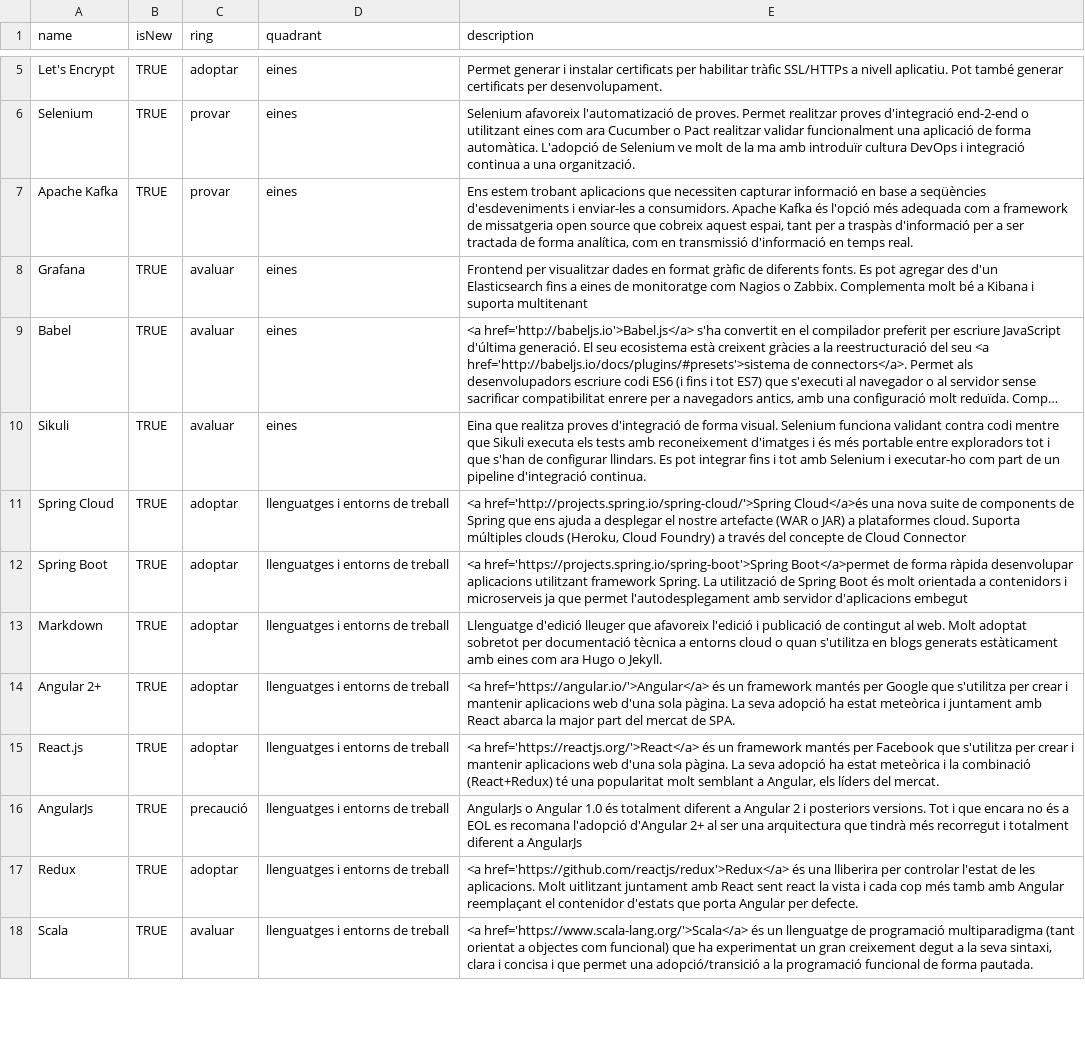
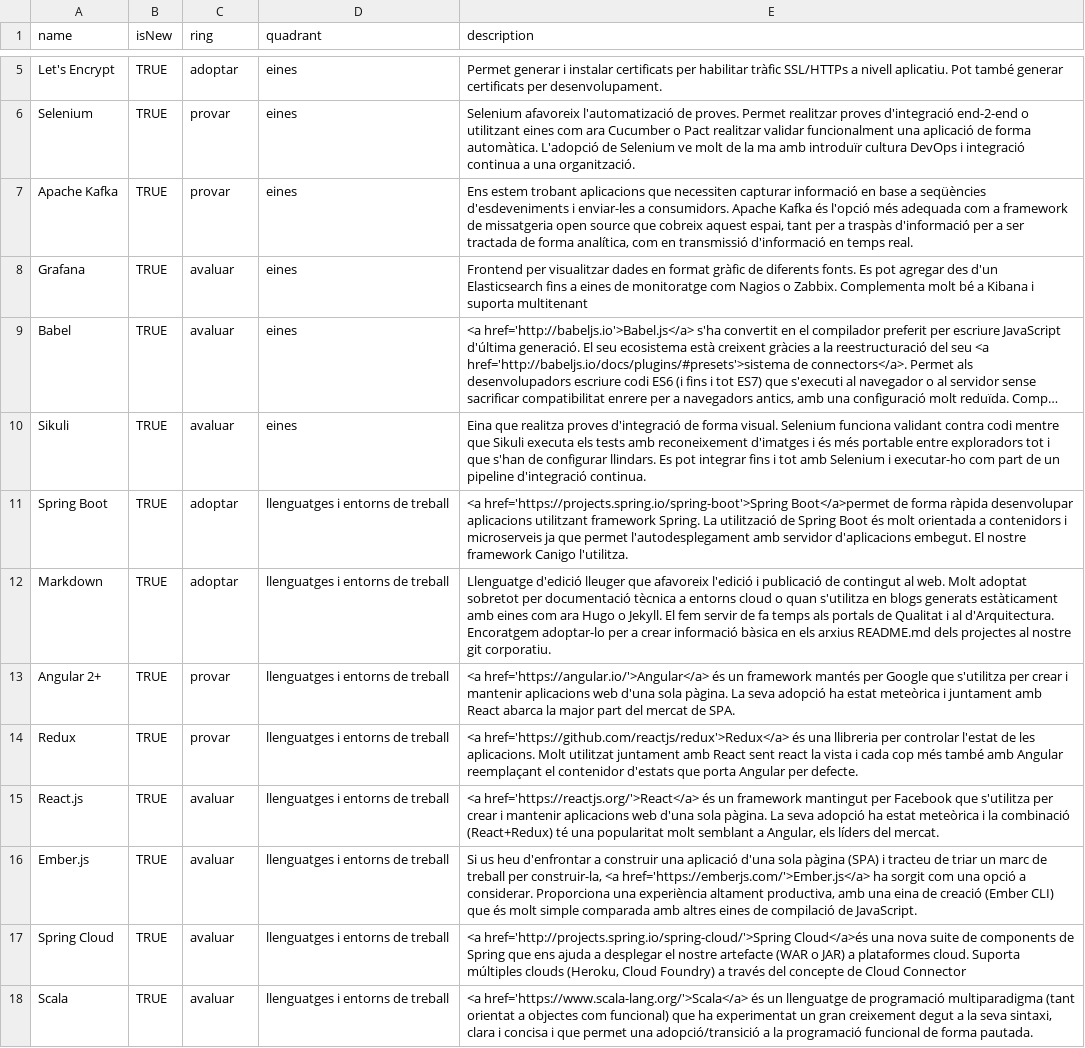
Before and after one commit to cs-canigo/radar, a CSV file: data/radar.csv, drawn as a sheet; only a part is shown, gaps mark what is left out; long unchanged cells end in …; the diff covers the shown part only.

Commit message:
Tancar eines i llenguatges

```diff
--- a/data/radar.csv
+++ b/data/radar.csv
@@ -11,8 +11,8 @@ Sikuli,TRUE,avaluar,eines,"Eina que realitza proves d'integració de forma visua
-Spring Cloud,TRUE,adoptar,llenguatges i entorns de treball,"<a href='http://projects.spring.io/spring-cloud/'>Spring Cloud</a>és una nova suite de components de Spring que ens ajuda a desplegar el nostre artefacte (WAR o JAR) a plataformes cloud. Suporta múltiples clouds (Heroku, Cloud Foundry) a través del concepte de Cloud Connector"
-Spring Boot,TRUE,adoptar,llenguatges i entorns de treball,"<a href='https://projects.spring.io/spring-boot'>Spring Boot</a>permet de forma ràpida desenvolupar aplicacions utilitzant framework Spring. La utilització de Spring Boot és molt orientada a contenidors i microserveis ja que permet l'autodesplegament amb servidor d'aplicacions embegut"
-Markdown,TRUE,adoptar,llenguatges i entorns de treball,"Llenguatge d'edició lleuger que afavoreix l'edició i publicació de contingut al web. Molt adoptat sobretot per documentació tècnica a entorns cloud o quan s'utilitza en blogs generats estàticament amb eines com ara Hugo o Jekyll."
-Angular 2+,TRUE,adoptar,llenguatges i entorns de treball,"<a href='https://angular.io/'>Angular</a> és un framework mantés per Google que s'utilitza per crear i mantenir aplicacions web d'una sola pàgina. La seva adopció ha estat meteòrica i juntament amb React abarca la major part del mercat de SPA."
-React.js,TRUE,adoptar,llenguatges i entorns de treball,"<a href='https://reactjs.org/'>React</a> és un framework mantés per Facebook que s'utilitza per crear i mantenir aplicacions web d'una sola pàgina. La seva adopció ha estat meteòrica i la combinació (React+Redux) té una popularitat molt semblant a Angular, els líders del mercat."
-AngularJs,TRUE,precaució,llenguatges i entorns de treball,"AngularJs o Angular 1.0 és totalment diferent a Angular 2 i posteriors versions. Tot i que encara no és a EOL es recomana l'adopció d'Angular 2+ al ser una arquitectura que tindrà més recorregut i totalment diferent a AngularJs"
-Redux,TRUE,adoptar,llenguatges i entorns de treball,"<a href='https://github.com/reactjs/redux'>Redux</a> és una lliberira per controlar l'estat de les aplicacions. Molt uitlitzant juntament amb React sent react la vista i cada cop més tamb amb Angular reemplaçant el contenidor d'estats que porta Angular per defecte."
+Spring Boot,TRUE,adoptar,llenguatges i entorns de treball,"<a href='https://projects.spring.io/spring-boot'>Spring Boot</a>permet de forma ràpida desenvolupar aplicacions utilitzant framework Spring. La utilització de Spring Boot és molt orientada a contenidors i microserveis ja que permet l'autodesplegament amb servidor d'aplicacions embegut. El nostre framework Canigo l'utilitza."
+Markdown,TRUE,adoptar,llenguatges i entorns de treball,"Llenguatge d'edició lleuger que afavoreix l'edició i publicació de contingut al web. Molt adoptat sobretot per documentació tècnica a entorns cloud o quan s'utilitza en blogs generats estàticament amb eines com ara Hugo o Jekyll. El fem servir de fa temps als portals de Qualitat i al d'Arquitectura. Encoratgem adoptar-lo per a crear informació bàsica en els arxius README.md dels projectes al nostre git corporatiu."
+Angular 2+,TRUE,provar,llenguatges i entorns de treball,<a href='https://angular.io/'>Angular</a> és un framework mantés per Google que s'utilitza per crear i mantenir aplicacions web d'una sola pàgina. La seva adopció ha estat meteòrica i juntament amb React abarca la major part del mercat de SPA.
+Redux,TRUE,provar,llenguatges i entorns de treball,"<a href='https://github.com/reactjs/redux'>Redux</a> és una llibreria per controlar l'estat de les aplicacions. Molt utilitzat juntament amb React sent react la vista i cada cop més també amb Angular reemplaçant el contenidor d'estats que porta Angular per defecte."
+React.js,TRUE,avaluar,llenguatges i entorns de treball,"<a href='https://reactjs.org/'>React</a> és un framework mantingut per Facebook que s'utilitza per crear i mantenir aplicacions web d'una sola pàgina. La seva adopció ha estat meteòrica i la combinació (React+Redux) té una popularitat molt semblant a Angular, els líders del mercat."
+Ember.js,TRUE,avaluar,llenguatges i entorns de treball,"Si us heu d'enfrontar a construir una aplicació d'una sola pàgina (SPA) i tracteu de triar un marc de treball per construir-la, <a href='https://emberjs.com/'>Ember.js</a> ha sorgit com una opció a considerar. Proporciona una experiència altament productiva, amb una eina de creació (Ember CLI) que és molt simple comparada amb altres eines de compilació de JavaScript."
+Spring Cloud,TRUE,avaluar,llenguatges i entorns de treball,"<a href='http://projects.spring.io/spring-cloud/'>Spring Cloud</a>és una nova suite de components de Spring que ens ajuda a desplegar el nostre artefacte (WAR o JAR) a plataformes cloud. Suporta múltiples clouds (Heroku, Cloud Foundry) a través del concepte de Cloud Connector"
 Scala,TRUE,avaluar,llenguatges i entorns de treball,"<a href='https://www.scala-lang.org/'>Scala</a> és un llenguatge de programació multiparadigma (tant orientat a objectes com funcional) que ha experimentat un gran creixement degut a la seva sintaxi, clara i concisa i que permet una adopció/transició a la programació funcional de forma pautada."
```
Also changed, not shown: 4 added rows, 3 removed rows and 2 edited cells elsewhere in this file.
